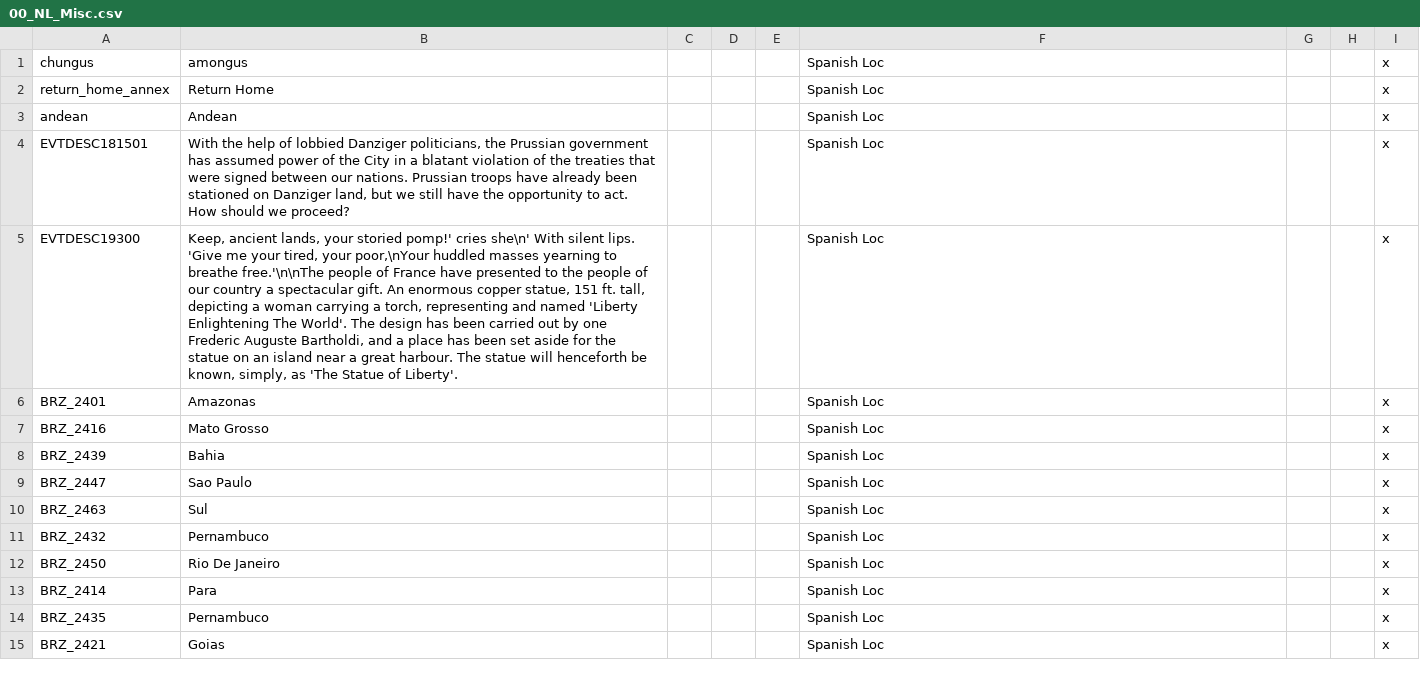
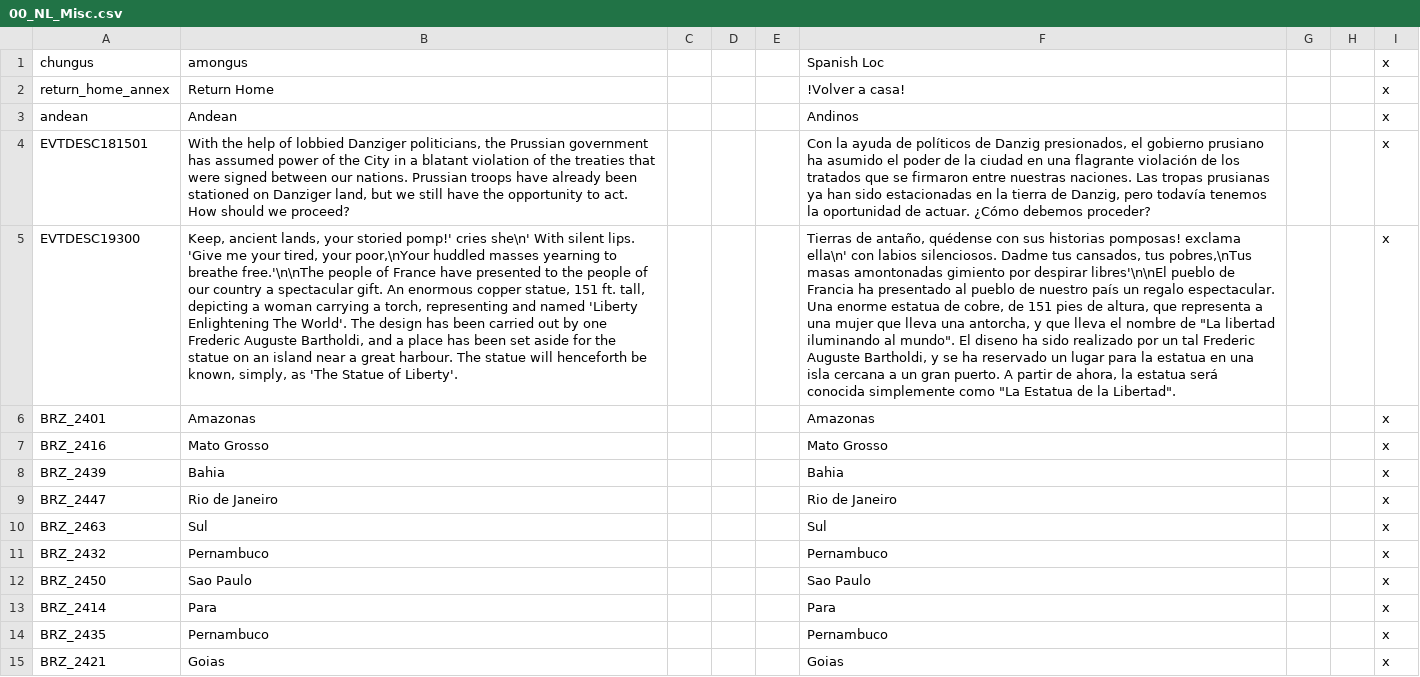
Before and after one commit to MaTi5893/Napoleon-s-Legacy-Remastered, a CSV file: Napoleon's Legacy_Remake/localisation/00_NL_Misc.csv, drawn as a sheet; only a part is shown; the diff covers the shown part only; the diff names each change by its address in the sheet, - before the commit and + after, or states it on an @@ line.

```diff
--- a/Napoleon's Legacy_Remake/localisation/00_NL_Misc.csv
+++ b/Napoleon's Legacy_Remake/localisation/00_NL_Misc.csv
-F2: Spanish Loc
+F2: !Volver a casa!
-F3: Spanish Loc
+F3: Andinos
-F4: Spanish Loc
+F4: Con la ayuda de políticos de Danzig presionados, el gobierno prusiano ha asumido el poder de la ciudad en una flagrante violación de los tratados que se firmaron entre nuestras naciones. Las tropas prusianas ya han sido estacionadas en la tierra de Danzig, pero todavía tenemos la oportunidad de actuar. ¿Cómo debemos proceder?
-F5: Spanish Loc
+F5: Tierras de antaño, quédense con sus historias pomposas! exclama ella\n' con labios silenciosos. Dadme tus cansados, tus pobres,\nTus masas amontonadas gimiento por despirar libres'\n\nEl pueblo de Francia ha presentado al pueblo de nuestro país un regalo espectacular. Una enorme estatua de cobre, de 151 pies de altura, que representa a una mujer que lleva una antorcha, y que lleva el nombre de "La libertad iluminando al mundo". El diseno ha sido realizado por un tal Frederic Auguste Bartholdi, y se ha reservado un lugar para la estatua en una isla cercana a un gran puerto. A partir de ahora, la estatua será conocida simplemente como "La Estatua de la Libertad".
-F6: Spanish Loc
+F6: Amazonas
-F7: Spanish Loc
+F7: Mato Grosso
-F8: Spanish Loc
+F8: Bahia
-B9: Sao Paulo
+B9: Rio de Janeiro
-F9: Spanish Loc
+F9: Rio de Janeiro
-F10: Spanish Loc
+F10: Sul
-F11: Spanish Loc
+F11: Pernambuco
-B12: Rio De Janeiro
+B12: Sao Paulo
-F12: Spanish Loc
+F12: Sao Paulo
-F13: Spanish Loc
+F13: Para
-F14: Spanish Loc
+F14: Pernambuco
-F15: Spanish Loc
+F15: Goias
```
Also changed, not shown: 4 added rows and 91 edited cells elsewhere in this file, Napoleon's Legacy_Remake/localisation/0_HPM_Misc.csv, Napoleon's Legacy_Remake/localisation/0_NNM_modifiers.csv, 28 other files.
